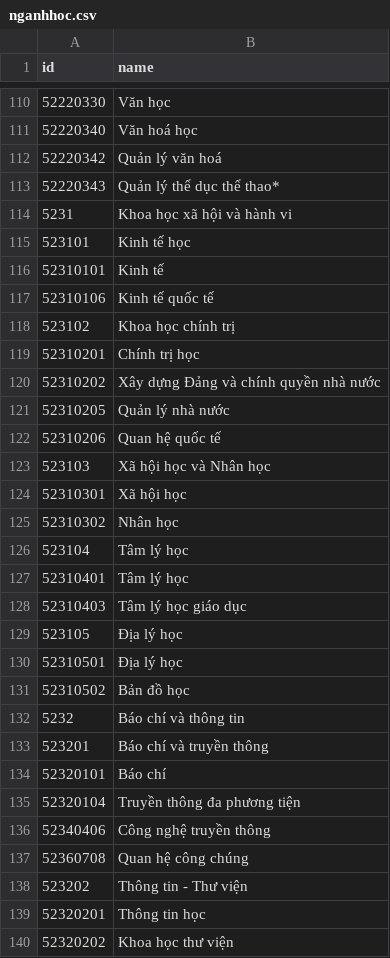
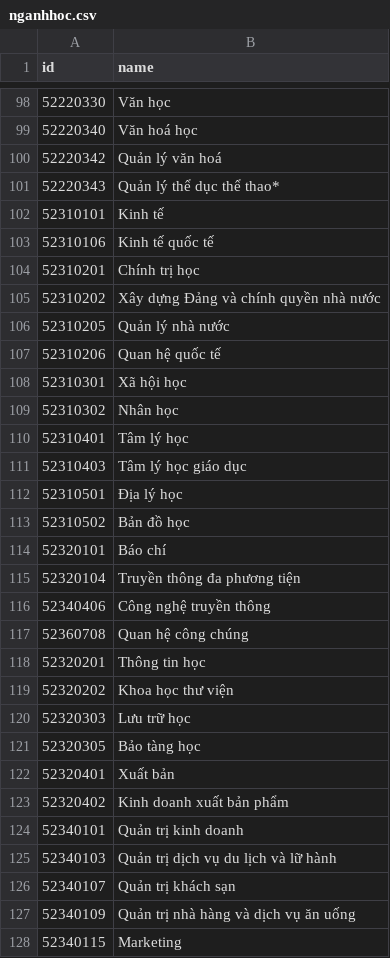
Before and after one commit to tqtg/VnUni, a CSV file: Database/nganhhoc.csv, drawn as a sheet; only a part is shown, gaps mark what is left out; the shorter side is filled out with more unchanged rows; the diff covers the shown part only.

```diff
--- a/Database/nganhhoc.csv
+++ b/Database/nganhhoc.csv
@@ -113,7 +101,4 @@ id,name
 52220343,Quản lý thể dục thể thao*
-5231,Khoa học xã hội và hành vi
-523101,Kinh tế học
 52310101,Kinh tế
 52310106,Kinh tế quốc tế
-523102,Khoa học chính trị
 52310201,Chính trị học
@@ -122,13 +107,8 @@ id,name
 52310206,Quan hệ quốc tế
-523103,Xã hội học và Nhân học
 52310301,Xã hội học
 52310302,Nhân học
-523104,Tâm lý học
 52310401,Tâm lý học
 52310403,Tâm lý học giáo dục
-523105,Địa lý học
 52310501,Địa lý học
 52310502,Bản đồ học
-5232,Báo chí và thông tin
-523201,Báo chí và truyền thông
 52320101,Báo chí
@@ -137,3 +117,2 @@ id,name
 52360708,Quan hệ công chúng
-523202,Thông tin - Thư viện
 52320201,Thông tin học
```
Also changed, not shown: 82 removed rows elsewhere in this file.
